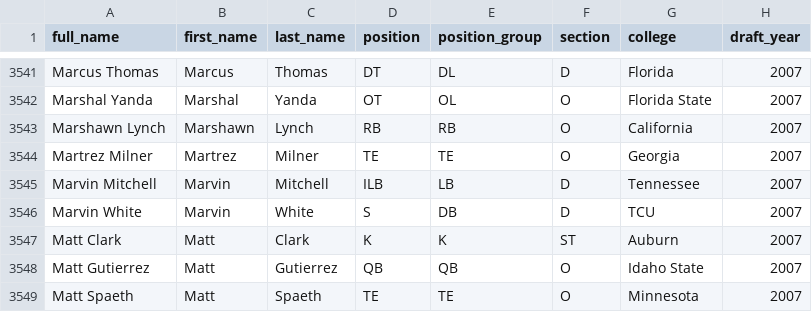
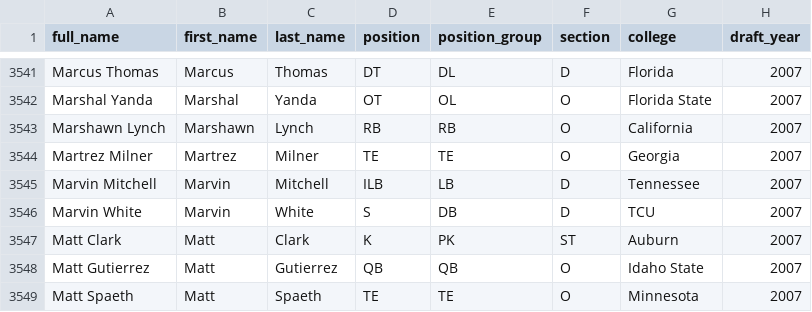
Before and after one commit to mmcelhan/nfl_capstone, a CSV file: data_warehouse/statistics_wh/college_stats.csv, drawn as a sheet; only a part is shown, gaps mark what is left out; the diff names each change by its address in the sheet, - before the commit and + after, or states it on an @@ line.

Commit message:
college mapping

```diff
--- a/data_warehouse/statistics_wh/college_stats.csv
+++ b/data_warehouse/statistics_wh/college_stats.csv
-E3547 (position_group): K
+E3547 (position_group): PK
```
Also changed, not shown: data_warehouse/statistics_wh/combine_stats.csv, data_warehouse/statistics_wh/draft.csv, 8 other files.
